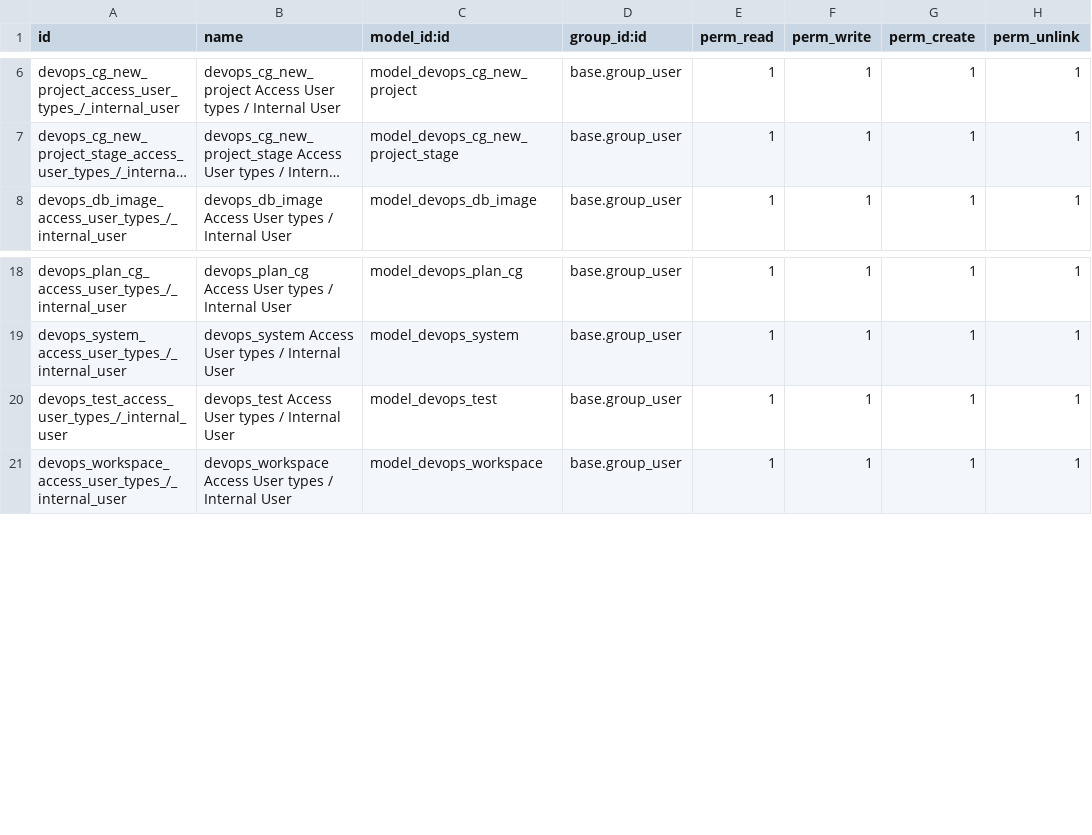
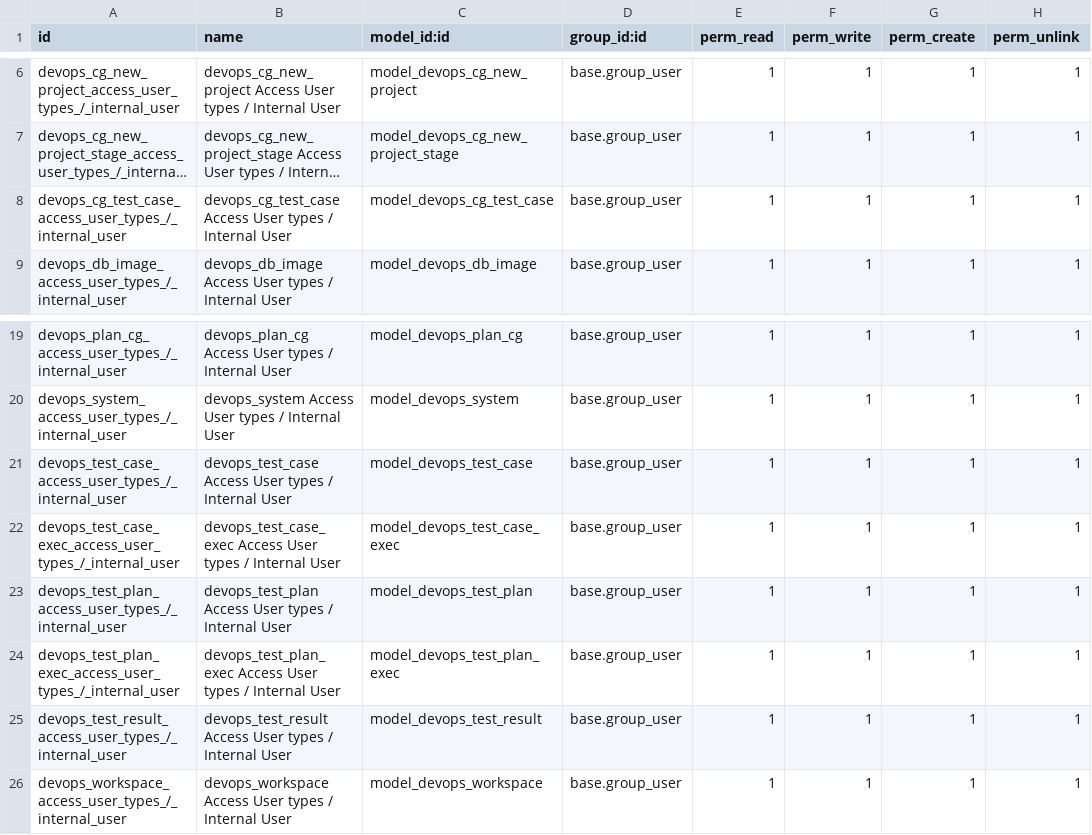
Before and after one commit to gingerchrist/erplibre_addons, a CSV file: erplibre_devops/security/ir.model.access.csv, drawn as a sheet; only a part is shown, gaps mark what is left out; long unchanged cells end in …; addresses are those after the commit; the diff names each change by its address in the sheet, - before the commit and + after, or states it on an @@ line.

Commit message:
[ADD] erplibre_devops: test plan with test CG
- feature to remove model CG
- test_case, test_plan, test_plan_exec, test_case_exec,
test_result, cg_test_plan
- support external async
- Function has keyword-only parameters or annotations, use
getfullargspec() API which can support them
- support external erplibre cg test
- workspace associate test plan execution and result
- associate devops.exec to devops.test.plan.exec
- only working for cg test async

```diff
--- a/erplibre_devops/security/ir.model.access.csv
+++ b/erplibre_devops/security/ir.model.access.csv
+row 8: devops_cg_test_case_access_user_types_/_internal_user | devops_cg_test_case Access User types / Internal User | model_devops_cg_test_case | base.group_user | 1 | 1 | 1 | 1
-A21 (id): devops_test_access_user_types_/_internal_user
+A21 (id): devops_test_case_access_user_types_/_internal_user
-B21 (name): devops_test Access User…
+B21 (name): devops_test_case Access User…
-C21 (model_id:id): model_devops_test
+C21 (model_id:id): model_devops_test_case
+row 22: devops_test_case_exec_access_user_types_/_internal_user | devops_test_case_exec Access User types / Internal User | model_devops_test_case_exec | base.group_user | 1 | 1 | 1 | 1
+row 23: devops_test_plan_access_user_types_/_internal_user | devops_test_plan Access User types / Internal User | model_devops_test_plan | base.group_user | 1 | 1 | 1 | 1
+row 24: devops_test_plan_exec_access_user_types_/_internal_user | devops_test_plan_exec Access User types / Internal User | model_devops_test_plan_exec | base.group_user | 1 | 1 | 1 | 1
+row 25: devops_test_result_access_user_types_/_internal_user | devops_test_result Access User types / Internal User | model_devops_test_result | base.group_user | 1 | 1 | 1 | 1
```
Also changed, not shown: 30 other files.
